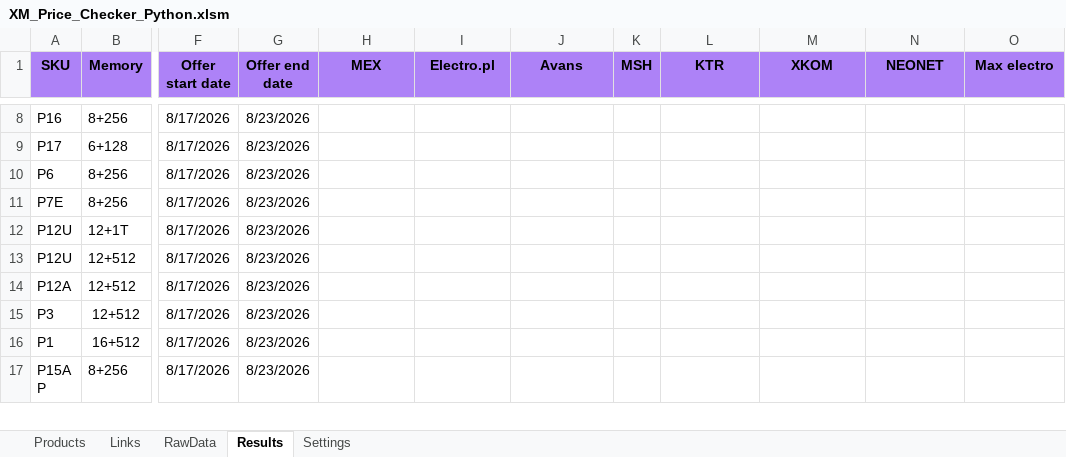
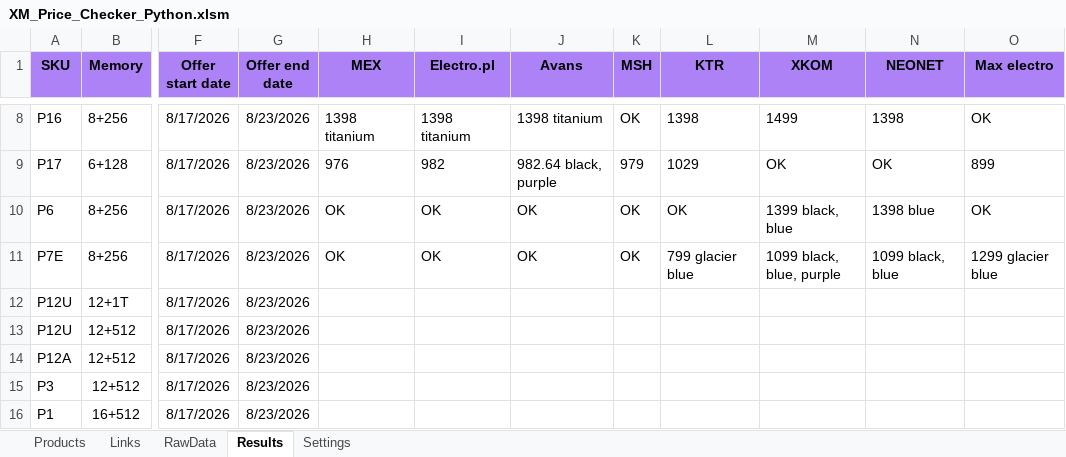
Before and after one commit to GarlieLi/XM_Price_Checker, an Excel workbook: XM_Price_Checker_Python.xlsm, sheet Results, drawn as a sheet; only a part is shown, gaps mark what is left out; the shorter side is filled out with more unchanged rows; values as stored, in another font and other column widths than the file's, no borders; the diff covers the shown part only; the diff names each change by its address in the sheet, - before the commit and + after, or states it on an @@ line.

```diff
--- a/XM_Price_Checker_Python.xlsm (sheet Results)
+++ b/XM_Price_Checker_Python.xlsm (sheet Results)
-H8 (MEX): (empty)
+H8 (MEX): 1398 titanium
-I8 (Electro.pl): (empty)
+I8 (Electro.pl): 1398 titanium
-J8 (Avans): (empty)
+J8 (Avans): 1398 titanium
-K8 (MSH): (empty)
+K8 (MSH): OK
-L8 (KTR): (empty)
+L8 (KTR): 1398
-M8 (XKOM): (empty)
+M8 (XKOM): 1499
-N8 (NEONET): (empty)
+N8 (NEONET): 1398
-O8 (Max electro): (empty)
+O8 (Max electro): OK
-H9 (MEX): (empty)
+H9 (MEX): 976
-I9 (Electro.pl): (empty)
+I9 (Electro.pl): 982
-J9 (Avans): (empty)
+J9 (Avans): 982.64 black, purple
-K9 (MSH): (empty)
+K9 (MSH): 979
-L9 (KTR): (empty)
+L9 (KTR): 1029
-M9 (XKOM): (empty)
+M9 (XKOM): OK
-N9 (NEONET): (empty)
+N9 (NEONET): OK
-O9 (Max electro): (empty)
+O9 (Max electro): 899
-H10:H11 (MEX): (empty)
+H10:H11 (MEX): OK
-I10:I11 (Electro.pl): (empty)
+I10:I11 (Electro.pl): OK
-J10:J11 (Avans): (empty)
+J10:J11 (Avans): OK
-K10:K11 (MSH): (empty)
+K10:K11 (MSH): OK
-L10 (KTR): (empty)
+L10 (KTR): OK
-M10 (XKOM): (empty)
+M10 (XKOM): 1399 black, blue
-N10 (NEONET): (empty)
+N10 (NEONET): 1398 blue
-O10 (Max electro): (empty)
+O10 (Max electro): OK
-L11 (KTR): (empty)
+L11 (KTR): 799 glacier blue
-M11 (XKOM): (empty)
+M11 (XKOM): 1099 black, blue, purple
-N11 (NEONET): (empty)
+N11 (NEONET): 1099 black, blue
-O11 (Max electro): (empty)
+O11 (Max electro): 1299 glacier blue
```
Also changed, not shown: 47 edited cells elsewhere in this sheet, sheet RawData, sheet Products, 3 other files.
